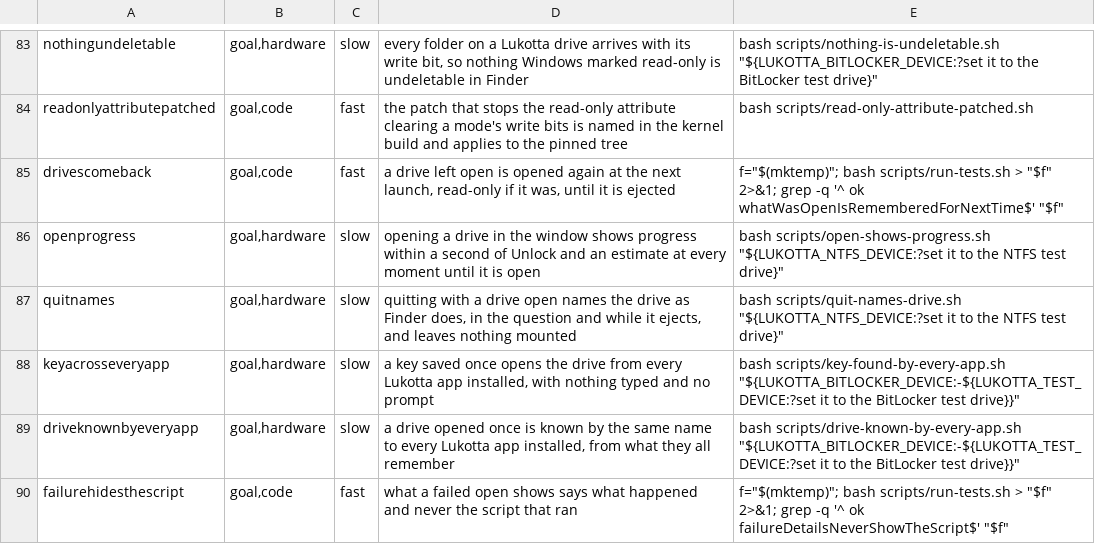
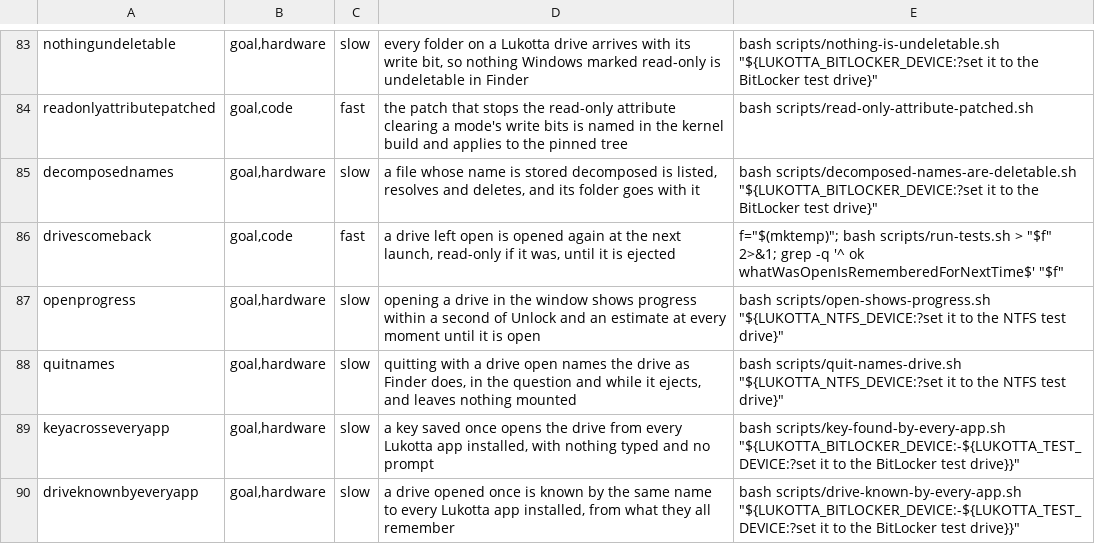
Before and after one commit to clementrahula/lukotta, a TSV file: scripts/checks.tsv, drawn as a sheet; only a part is shown, gaps mark what is left out; the shorter side is filled out with more unchanged rows.

Commit message:
A name the volume stores decomposed is found, listed and deleted

```diff
--- a/scripts/checks.tsv
+++ b/scripts/checks.tsv
@@ -84,2 +84,3 @@ nothingundeletable	goal,hardware	slow	every folder on a Lukotta drive arrives wi
 readonlyattributepatched	goal,code	fast	the patch that stops the read-only attribute clearing a mode's write bits is named in the kernel build and applies to the pinned tree	bash scripts/read-only-attribute-patched.sh
+decomposednames	goal,hardware	slow	a file whose name is stored decomposed is listed, resolves and deletes, and its folder goes with it	bash scripts/decomposed-names-are-deletable.sh "${LUKOTTA_BITLOCKER_DEVICE:?set it to the BitLocker test drive}"
 drivescomeback	goal,code	fast	a drive left open is opened again at the next launch, read-only if it was, until it is ejected	f="$(mktemp)"; bash scripts/run-tests.sh > "$f" 2>&1; grep -q '^  ok   whatWasOpenIsRememberedForNextTime$' "$f"
```
Also changed, not shown: 3 other files.
